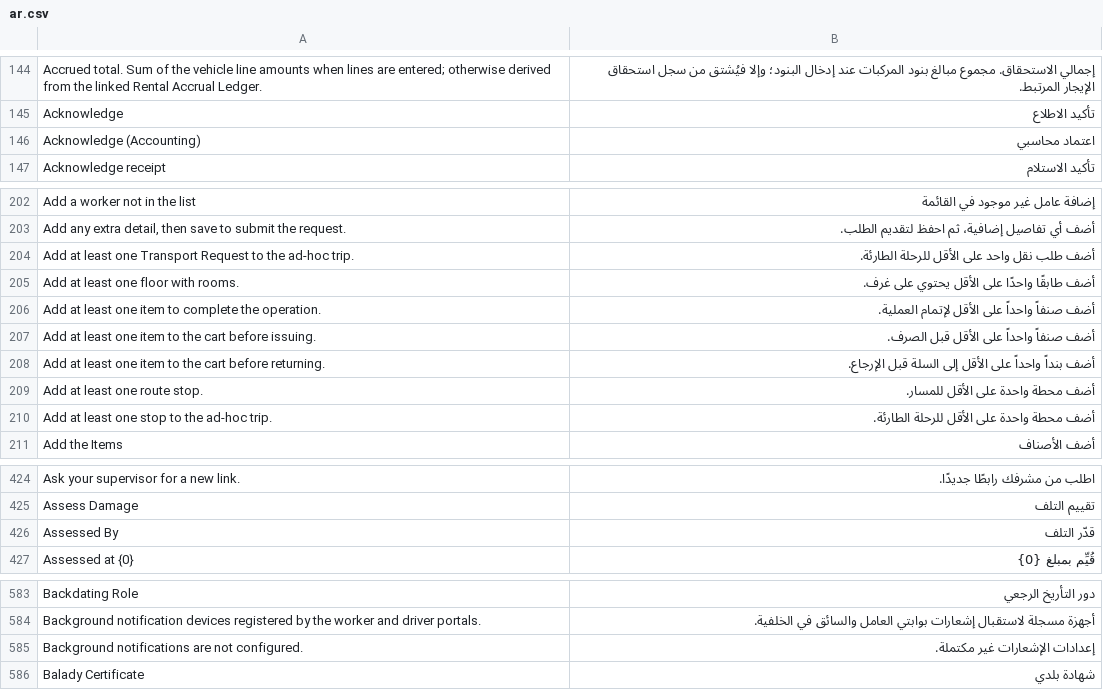
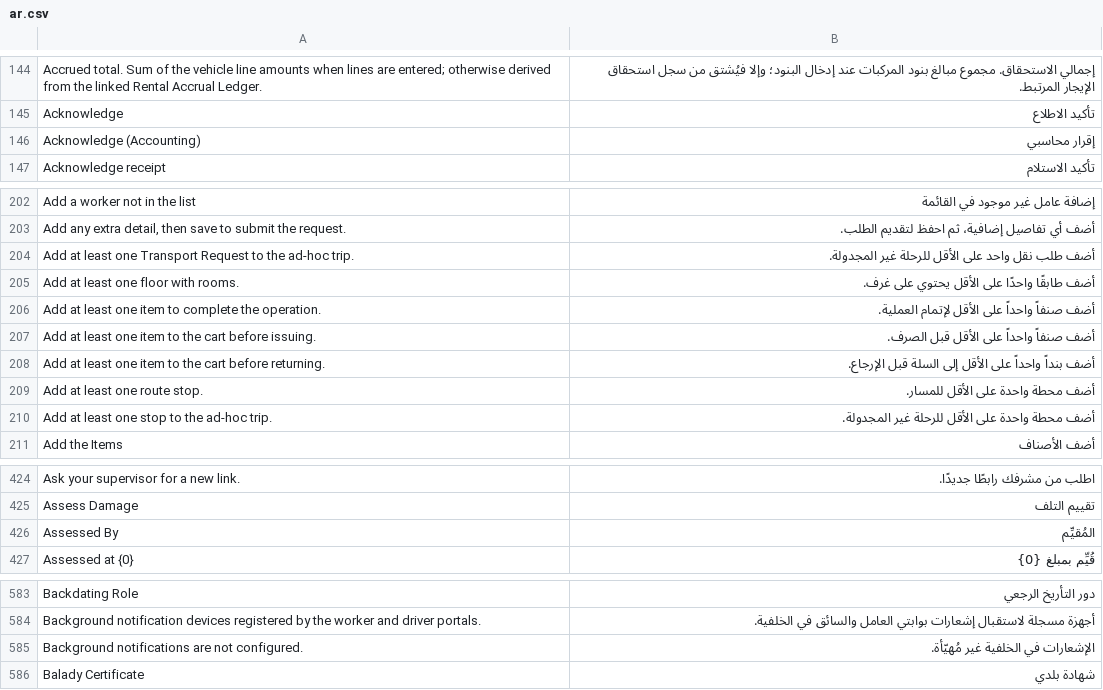
Before and after one commit to iabodysa/apex, a CSV file: apex/translations/ar.csv, drawn as a sheet; only a part is shown, gaps mark what is left out; the diff covers the shown part only.

```diff
--- a/apex/translations/ar.csv
+++ b/apex/translations/ar.csv
@@ -145,3 +145,3 @@ Accrued total. Sum of the vehicle line amounts when lines are entered; otherwise
 Acknowledge,تأكيد الاطلاع
-Acknowledge (Accounting),اعتماد محاسبي
+Acknowledge (Accounting),إقرار محاسبي
 Acknowledge receipt,تأكيد الاستلام
@@ -203,3 +203,3 @@ Add a worker not in the list,إضافة عامل غير موجود في القا
 "Add any extra detail, then save to submit the request.",أضف أي تفاصيل إضافية، ثم احفظ لتقديم الطلب.
-Add at least one Transport Request to the ad-hoc trip.,أضف طلب نقل واحد على الأقل للرحلة الطارئة.
+Add at least one Transport Request to the ad-hoc trip.,أضف طلب نقل واحد على الأقل للرحلة غير المجدولة.
 Add at least one floor with rooms.,أضف طابقًا واحدًا على الأقل يحتوي على غرف.
@@ -209,3 +209,3 @@ Add at least one item to the cart before returning.,أضف بنداً واحدا
 Add at least one route stop.,أضف محطة واحدة على الأقل للمسار.
-Add at least one stop to the ad-hoc trip.,أضف محطة واحدة على الأقل للرحلة الطارئة.
+Add at least one stop to the ad-hoc trip.,أضف محطة واحدة على الأقل للرحلة غير المجدولة.
 Add the Items,أضف الأصناف
@@ -425,3 +425,3 @@ Ask your supervisor for a new link.,اطلب من مشرفك رابطًا جدي
 Assess Damage,تقييم التلف
-Assessed By,قدّر التلف
+Assessed By,المُقيِّم
 Assessed at {0},قُيِّم بمبلغ {0}
@@ -584,3 +584,3 @@ Backdating Role,دور التأريخ الرجعي
 Background notification devices registered by the worker and driver portals.,أجهزة مسجلة لاستقبال إشعارات بوابتي العامل والسائق في الخلفية.
-Background notifications are not configured.,إعدادات الإشعارات غير مكتملة.
+Background notifications are not configured.,الإشعارات في الخلفية غير مُهيّأة.
 Balady Certificate,شهادة بلدي
```
Also changed, not shown: 43 edited cells elsewhere in this file.
